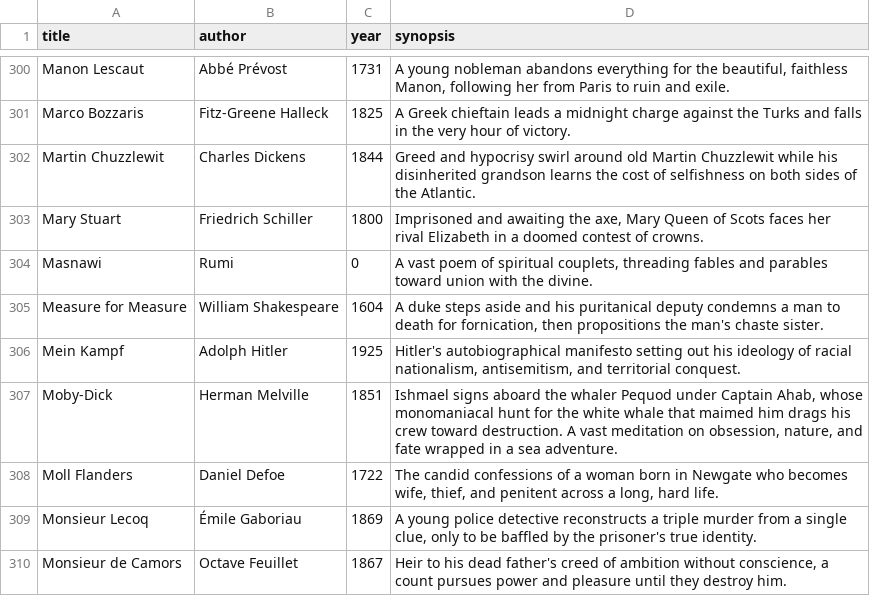
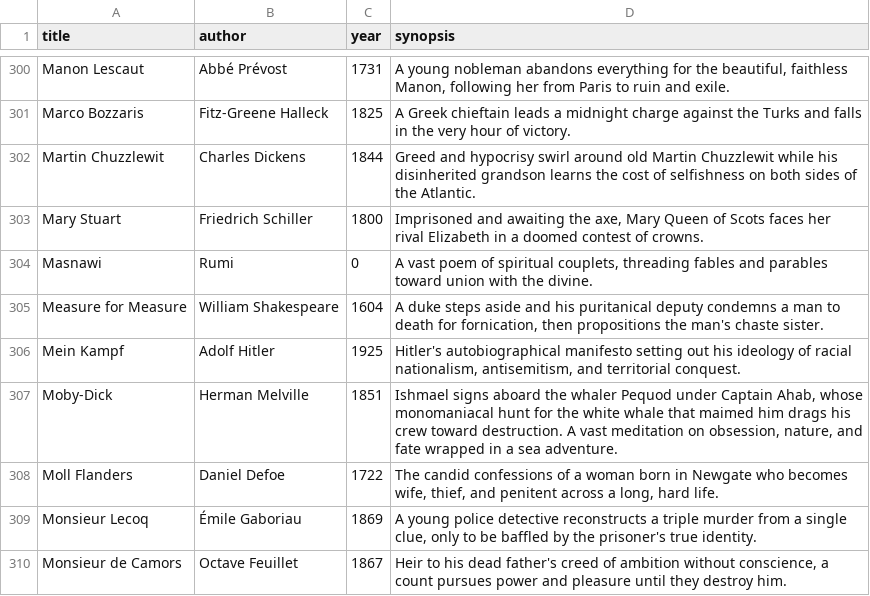
Before and after one commit to SaturdaysinthePark/book-browser, a CSV file: data/books.csv, drawn as a sheet; only a part is shown, gaps mark what is left out.

```diff
--- a/data/books.csv
+++ b/data/books.csv
@@ -305,3 +305,3 @@ Masnawi,Rumi,0,"A vast poem of spiritual couplets, threading fables and parables
 Measure for Measure,William Shakespeare,1604,"A duke steps aside and his puritanical deputy condemns a man to death for fornication, then propositions the man's chaste sister."
-Mein Kampf,Adolph Hitler,1925,"Hitler's autobiographical manifesto setting out his ideology of racial nationalism, antisemitism, and territorial conquest."
+Mein Kampf,Adolf Hitler,1925,"Hitler's autobiographical manifesto setting out his ideology of racial nationalism, antisemitism, and territorial conquest."
 Moby-Dick,Herman Melville,1851,"Ishmael signs aboard the whaler Pequod under Captain Ahab, whose monomaniacal hunt for the white whale that maimed him drags his crew toward destruction. A vast meditation on obsession, nature, and fate wrapped in a sea adventure."
```
Also changed, not shown: data/mentions.csv, 11 other files.
